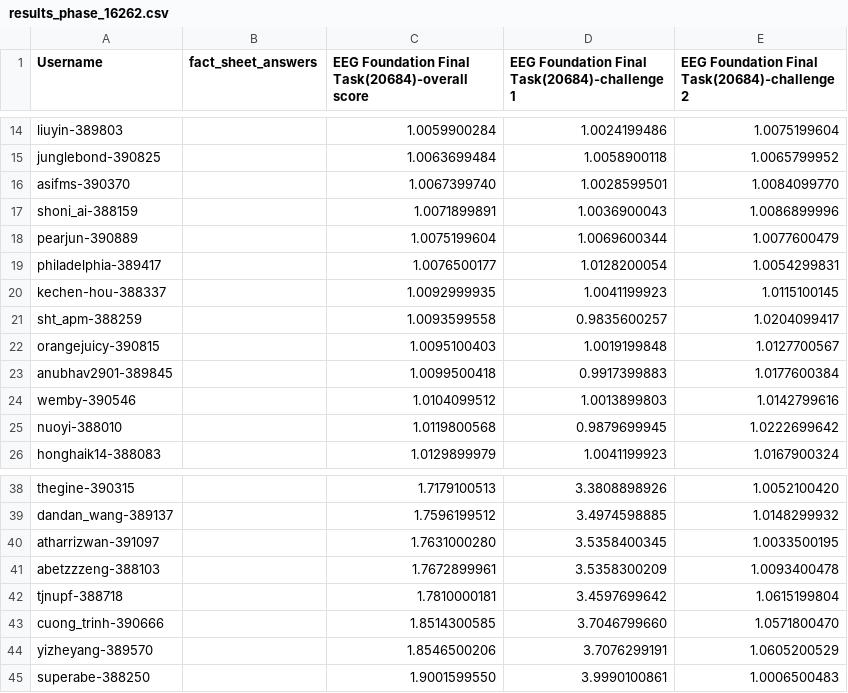
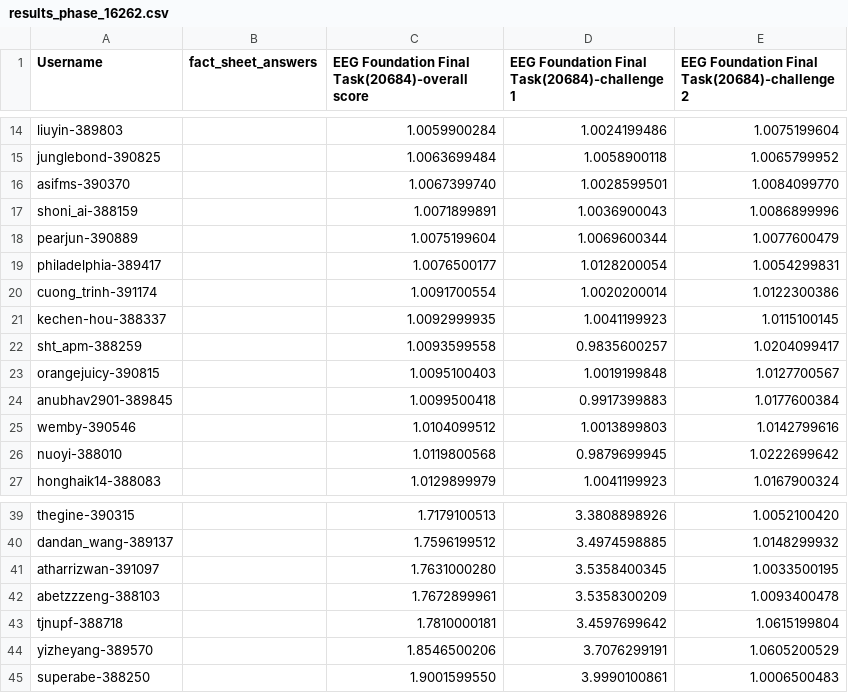
Before and after one commit to eeg2025/eeg2025.github.io, a CSV file: codabench_results/results_phase_16262.csv, drawn as a sheet; only a part is shown, gaps mark what is left out.

```diff
--- a/codabench_results/results_phase_16262.csv
+++ b/codabench_results/results_phase_16262.csv
@@ -19,2 +19,3 @@ pearjun-390889,,1.0075199604,1.0069600344,1.0077600479
 philadelphia-389417,,1.0076500177,1.0128200054,1.0054299831
+cuong_trinh-391174,,1.0091700554,1.0020200014,1.0122300386
 kechen-hou-388337,,1.0092999935,1.0041199923,1.0115100145
@@ -42,3 +43,2 @@ abetzzzeng-388103,,1.7672899961,3.5358300209,1.0093400478
 tjnupf-388718,,1.7810000181,3.4597699642,1.0615199804
-cuong_trinh-390666,,1.8514300585,3.7046799660,1.0571800470
 yizheyang-389570,,1.8546500206,3.7076299191,1.0605200529
```
Also changed, not shown: 5 other files.
